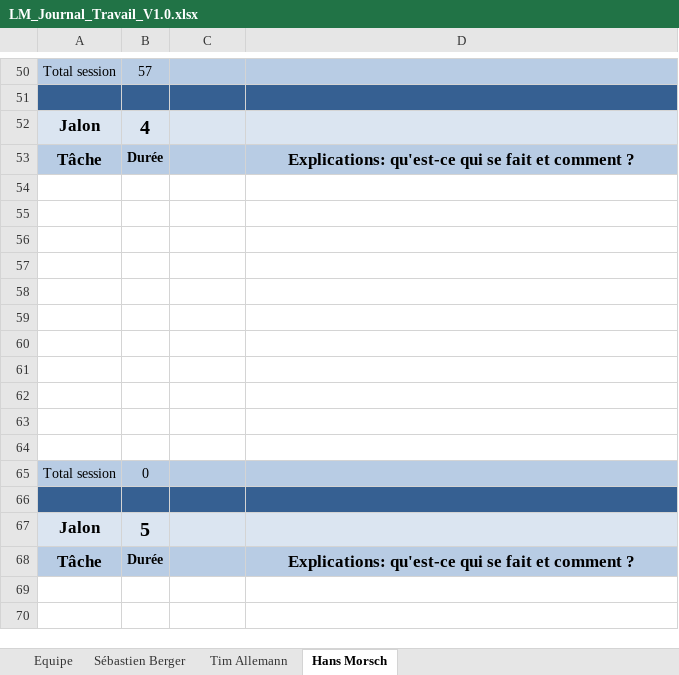
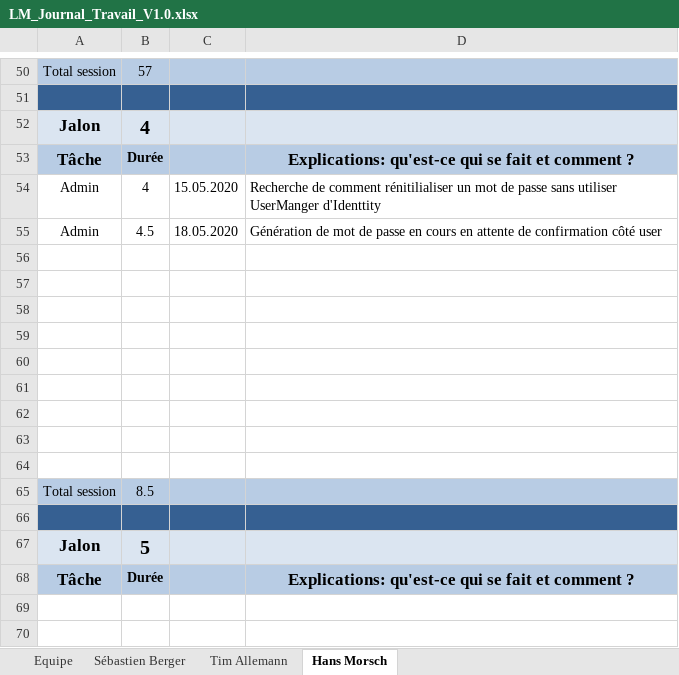
Before and after one commit to Zibeug/Love-Mirroring, an Excel workbook: LM_Journal_Travail_V1.0.xlsx, sheet Hans Morsch, drawn as a sheet; only a part is shown, gaps mark what is left out; values as stored, in another font and other column widths than the file's, no borders; removed rows and columns are numbered as before the commit, all else as after; the diff names each change by its address in the sheet, - before the commit and + after, or states it on an @@ line.

Commit message:
Journal HM

```diff
--- a/LM_Journal_Travail_V1.0.xlsx (sheet Hans Morsch)
+++ b/LM_Journal_Travail_V1.0.xlsx (sheet Hans Morsch)
+row 54: Admin | 4 | 15.05.2020 | Recherche de comment rénitilialiser un mot de passe sans utiliser UserManger d'Identtity
+row 55: Admin | 4.5 | 18.05.2020 | Génération de mot de passe en cours en attente de confirmation côté user
-row 63: (empty)
-row 64: (empty)
-B65: 0
+B65: 8.5
```
